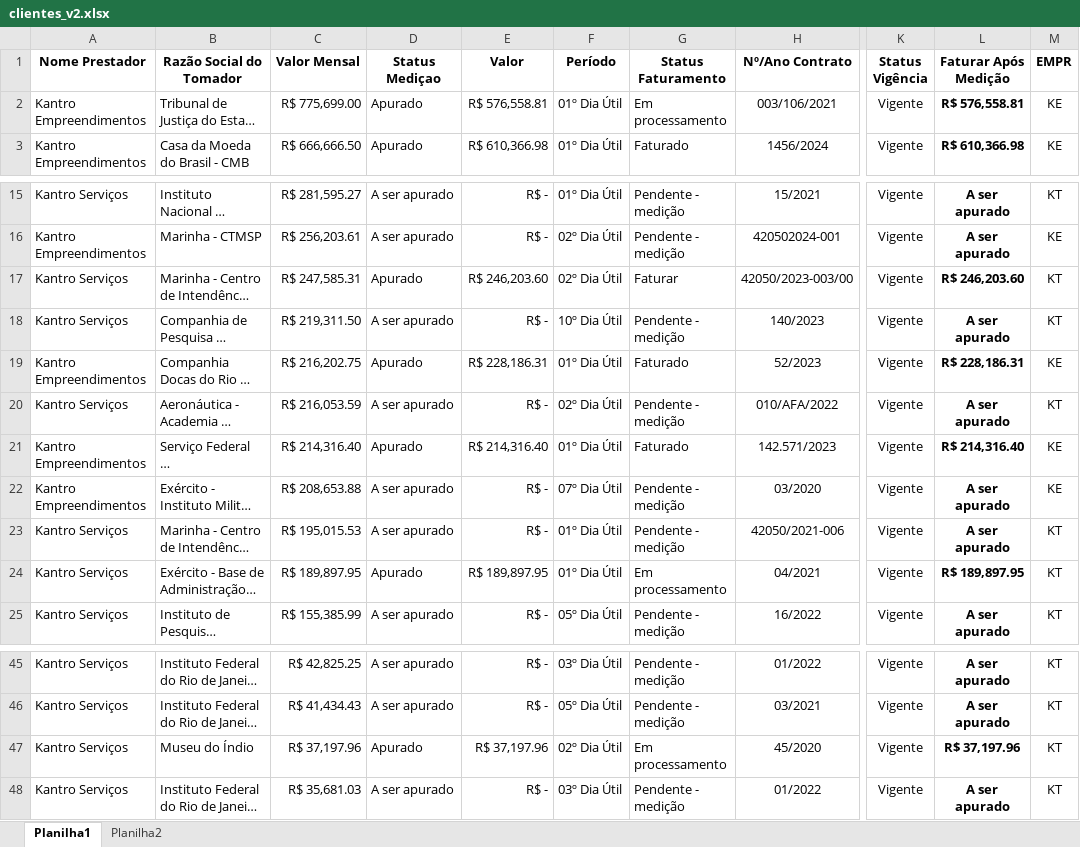
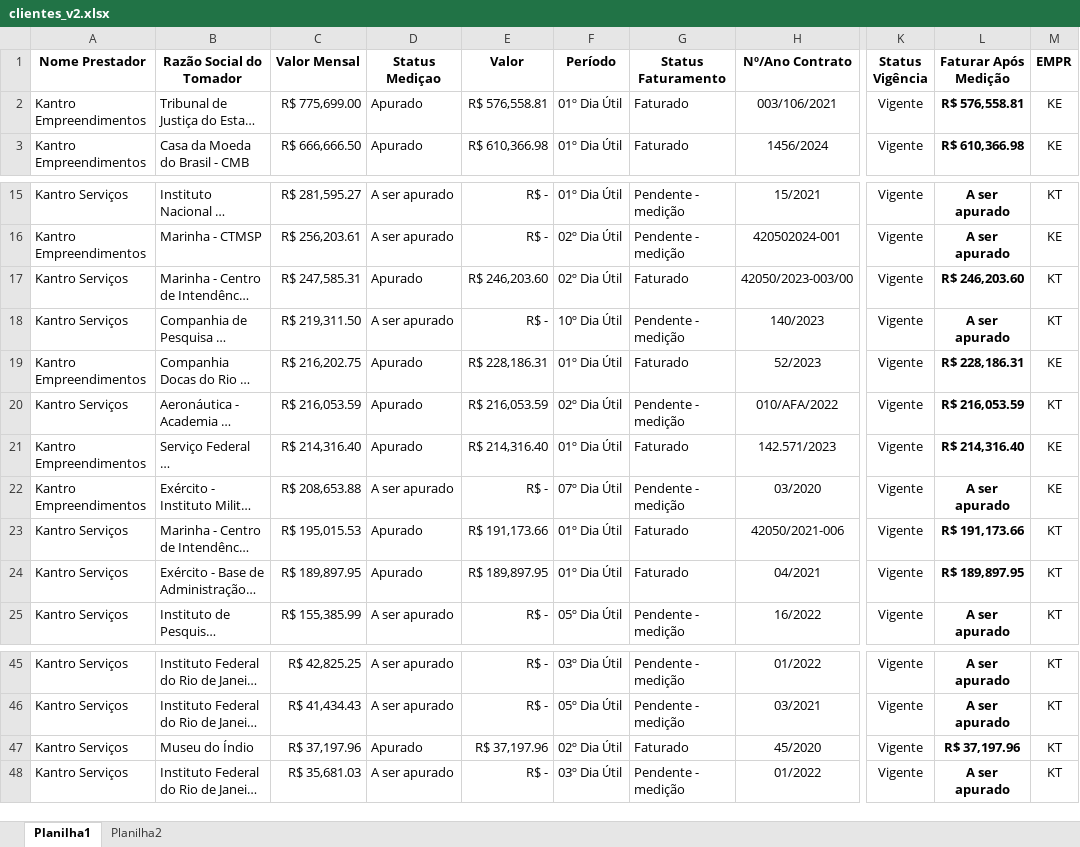
Before and after one commit to JLuizDonato/dashboard_faturamento, an Excel workbook: clientes_v2.xlsx, sheet Planilha1, drawn as a sheet; only a part is shown, gaps mark what is left out; long unchanged cells end in …; values as stored, in another font and other column widths than the file's, no borders; conditional formats and table styles not drawn; the diff names each change by its address in the sheet, - before the commit and + after, or states it on an @@ line.

Commit message:
atualizacao 05082024

```diff
--- a/clientes_v2.xlsx (sheet Planilha1)
+++ b/clientes_v2.xlsx (sheet Planilha1)
-G2 (Status Faturamento): Em processamento
+G2 (Status Faturamento): Faturado
-G17 (Status Faturamento): Faturar
+G17 (Status Faturamento): Faturado
-D20 (Status Mediçao): A ser apurado
+D20 (Status Mediçao): Apurado
-E20 (Valor): R$ -
+E20 (Valor): R$ 216,053.59
-L20 (Faturar Após Medição): A ser apurado
+L20 (Faturar Após Medição): R$ 216,053.59
-D23 (Status Mediçao): A ser apurado
+D23 (Status Mediçao): Apurado
-E23 (Valor): R$ -
+E23 (Valor): R$ 191,173.66
-G23 (Status Faturamento): Pendente - medição
+G23 (Status Faturamento): Faturado
-L23 (Faturar Após Medição): A ser apurado
+L23 (Faturar Após Medição): R$ 191,173.66
-G24 (Status Faturamento): Em processamento
+G24 (Status Faturamento): Faturado
-G47 (Status Faturamento): Em processamento
+G47 (Status Faturamento): Faturado
```
